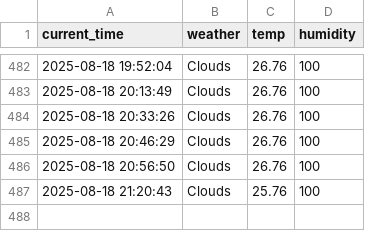
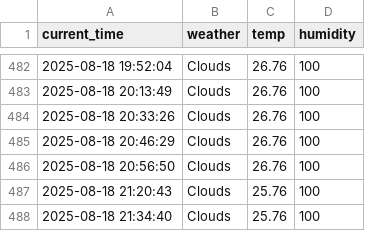
Before and after one commit to seokkyeong0/Python, a CSV file: seoul_weather.csv, drawn as a sheet; only a part is shown, gaps mark what is left out; the diff names each change by its address in the sheet, - before the commit and + after, or states it on an @@ line.

```diff
--- a/seoul_weather.csv
+++ b/seoul_weather.csv
+row 488: 2025-08-18 21:34:40 | Clouds | 25.76 | 100
```
